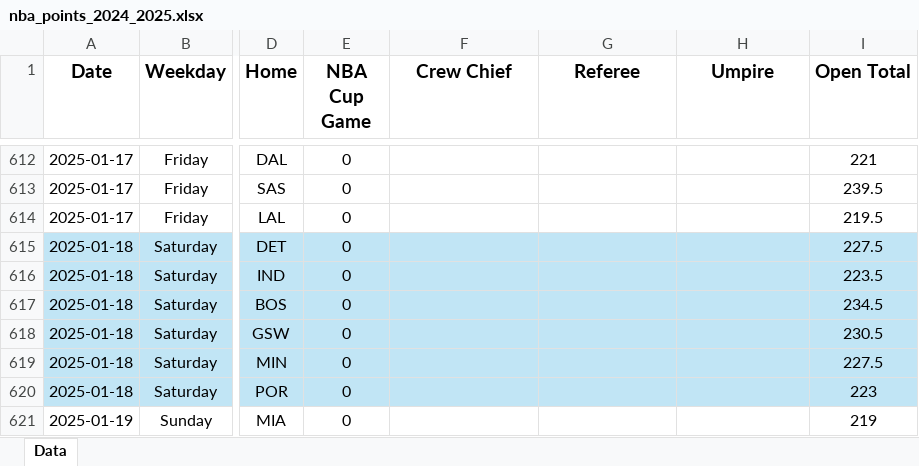
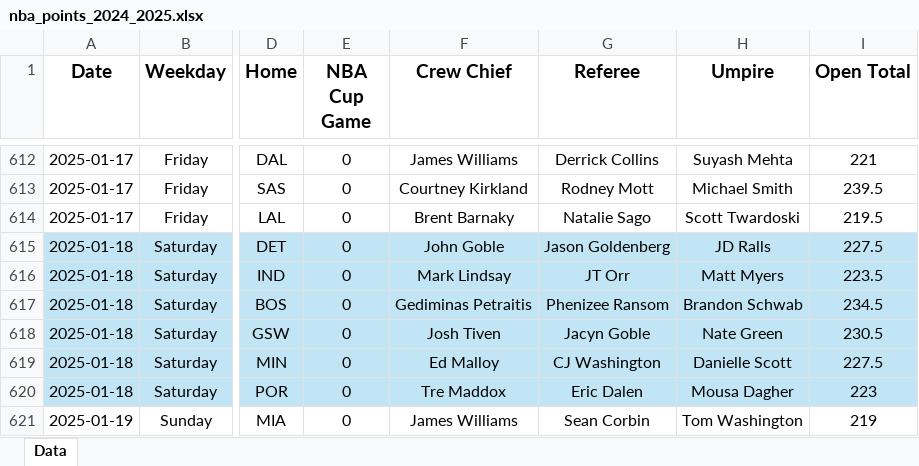
Before and after one commit to tyler-otoole/nba-points, an Excel workbook: data/nba_points_2024_2025.xlsx, sheet Data, drawn as a sheet; only a part is shown, gaps mark what is left out; values as stored, in another font and other column widths than the file's, no borders; the diff covers the shown part only; the diff names each change by its address in the sheet, - before the commit and + after, or states it on an @@ line.

Commit message:
Added more game data

```diff
--- a/data/nba_points_2024_2025.xlsx (sheet Data)
+++ b/data/nba_points_2024_2025.xlsx (sheet Data)
-F612 (Crew Chief): (empty)
+F612 (Crew Chief): James Williams
-G612 (Referee): (empty)
+G612 (Referee): Derrick Collins
-H612 (Umpire): (empty)
+H612 (Umpire): Suyash Mehta
-F613 (Crew Chief): (empty)
+F613 (Crew Chief): Courtney Kirkland
-G613 (Referee): (empty)
+G613 (Referee): Rodney Mott
-H613 (Umpire): (empty)
+H613 (Umpire): Michael Smith
-F614 (Crew Chief): (empty)
+F614 (Crew Chief): Brent Barnaky
-G614 (Referee): (empty)
+G614 (Referee): Natalie Sago
-H614 (Umpire): (empty)
+H614 (Umpire): Scott Twardoski
-F615 (Crew Chief): (empty)
+F615 (Crew Chief): John Goble
-G615 (Referee): (empty)
+G615 (Referee): Jason Goldenberg
-H615 (Umpire): (empty)
+H615 (Umpire): JD Ralls
-F616 (Crew Chief): (empty)
+F616 (Crew Chief): Mark Lindsay
-G616 (Referee): (empty)
+G616 (Referee): JT Orr
-H616 (Umpire): (empty)
+H616 (Umpire): Matt Myers
-F617 (Crew Chief): (empty)
+F617 (Crew Chief): Gediminas Petraitis
-G617 (Referee): (empty)
+G617 (Referee): Phenizee Ransom
-H617 (Umpire): (empty)
+H617 (Umpire): Brandon Schwab
-F618 (Crew Chief): (empty)
+F618 (Crew Chief): Josh Tiven
-G618 (Referee): (empty)
+G618 (Referee): Jacyn Goble
-H618 (Umpire): (empty)
+H618 (Umpire): Nate Green
-F619 (Crew Chief): (empty)
+F619 (Crew Chief): Ed Malloy
-G619 (Referee): (empty)
+G619 (Referee): CJ Washington
-H619 (Umpire): (empty)
+H619 (Umpire): Danielle Scott
-F620 (Crew Chief): (empty)
+F620 (Crew Chief): Tre Maddox
-G620 (Referee): (empty)
+G620 (Referee): Eric Dalen
-H620 (Umpire): (empty)
+H620 (Umpire): Mousa Dagher
-F621 (Crew Chief): (empty)
+F621 (Crew Chief): James Williams
-G621 (Referee): (empty)
+G621 (Referee): Sean Corbin
-H621 (Umpire): (empty)
+H621 (Umpire): Tom Washington
```
Also changed, not shown: 37 added rows, 9 removed rows and 96 edited cells elsewhere in this sheet, 1 other file.
